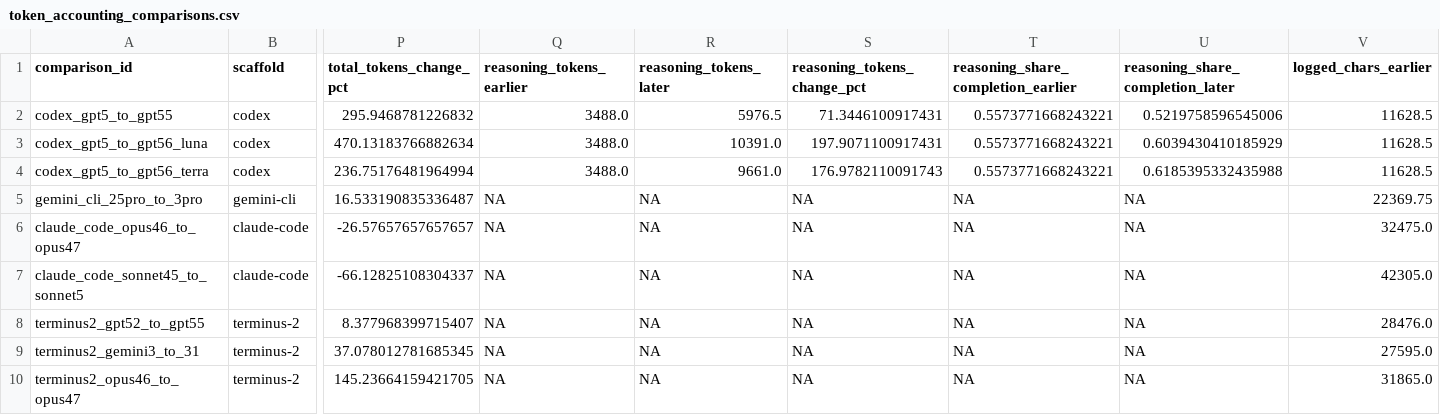
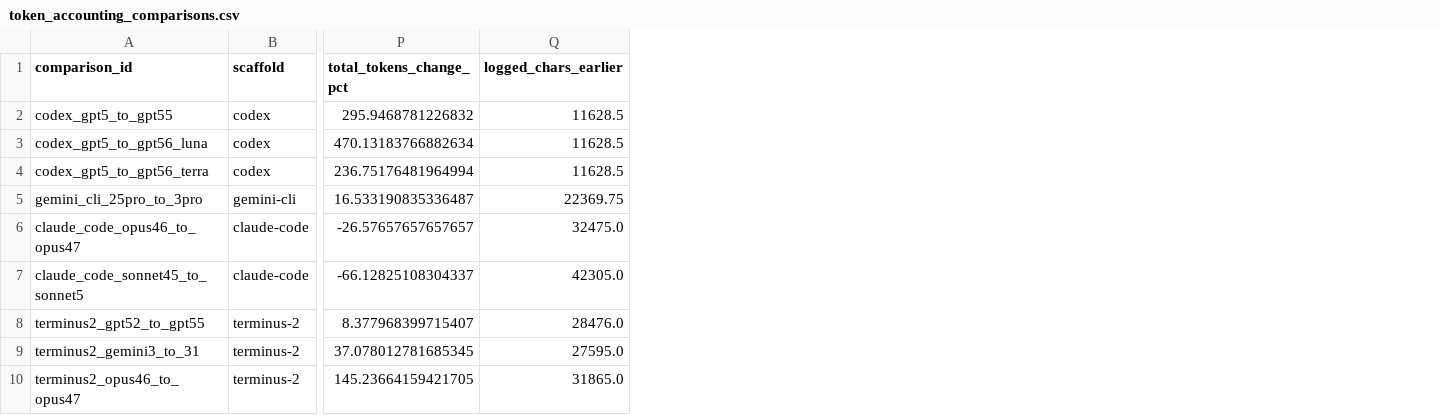
Before and after one commit to mescribano23/TerminalBenchAnalysis, a CSV file: data/processed_live/longitudinal/token_accounting/token_accounting_comparisons.csv, drawn as a sheet; only a part is shown, gaps mark what is left out; the diff names each change by its address in the sheet, - before the commit and + after, or states it on an @@ line.

Commit message:
Refine longitudinal token accounting analysis

```diff
--- a/data/processed_live/longitudinal/token_accounting/token_accounting_comparisons.csv
+++ b/data/processed_live/longitudinal/token_accounting/token_accounting_comparisons.csv
-column Q (reasoning_tokens_earlier), rows 2-10: 3488.0 | 3488.0 | 3488.0 | NA | NA | NA | NA | NA | NA
-column R (reasoning_tokens_later), rows 2-10: 5976.5 | 10391.0 | 9661.0 | NA | NA | NA | NA | NA | NA
-column S (reasoning_tokens_change_pct), rows 2-10: 71.3446100917431 | 197.9071100917431 | 176.9782110091743 | NA | NA | NA | NA | NA | NA
-column T, rows 1-10: reasoning_share_completion_earlier | 0.5573771668243221 | 0.5573771668243221 | 0.5573771668243221 | NA | NA | NA | NA | NA | NA
-column U (reasoning_share_completion_later), rows 2-10: 0.5219758596545006 | 0.6039430410185929 | 0.6185395332435988 | NA | NA | NA | NA | NA | NA
```
Also changed, not shown: 15 other files.
